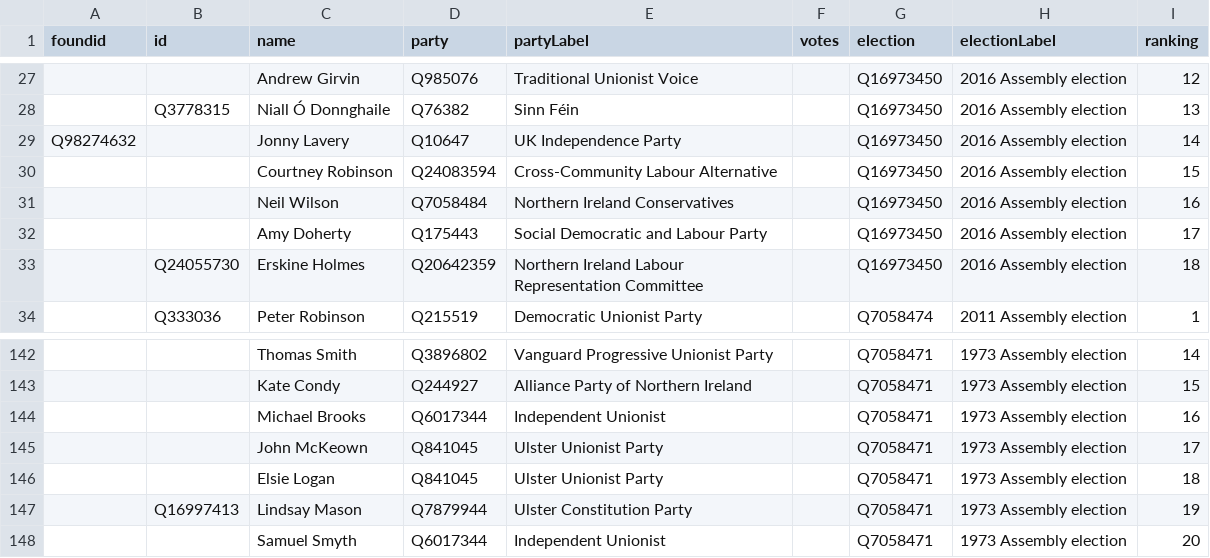
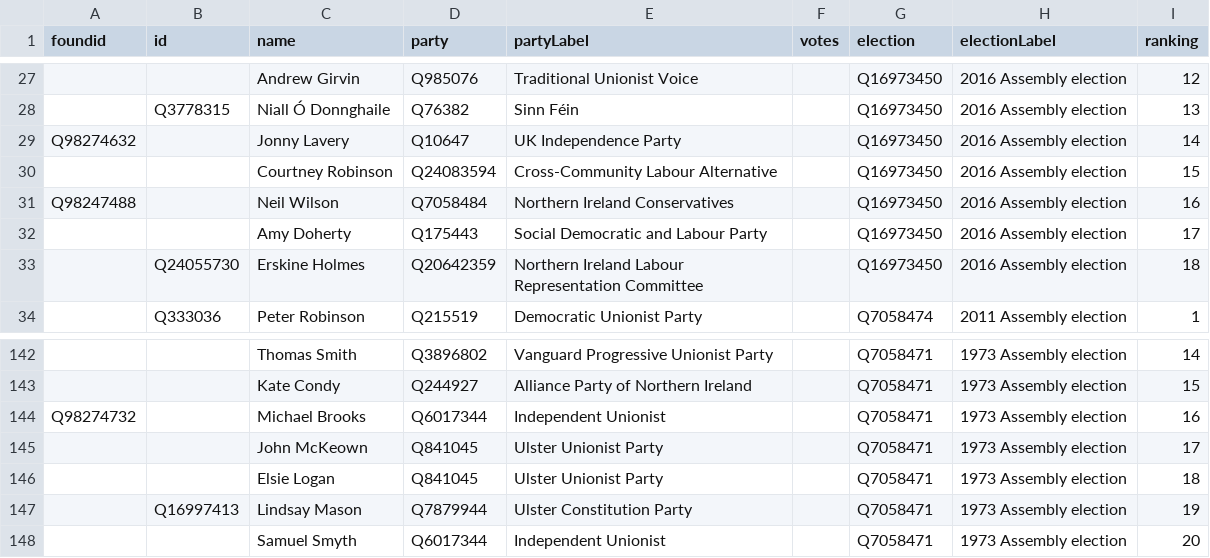
Before and after one commit to tmtmtmtm/ni-assembly-belfast-east-wikipedia, a CSV file: combo.csv, drawn as a sheet; only a part is shown, gaps mark what is left out; the diff names each change by its address in the sheet, - before the commit and + after, or states it on an @@ line.

```diff
--- a/combo.csv
+++ b/combo.csv
-A31 (foundid): (empty)
+A31 (foundid): Q98247488
-A144 (foundid): (empty)
+A144 (foundid): Q98274732
```
Also changed, not shown: candidates.csv, 1 other file.
